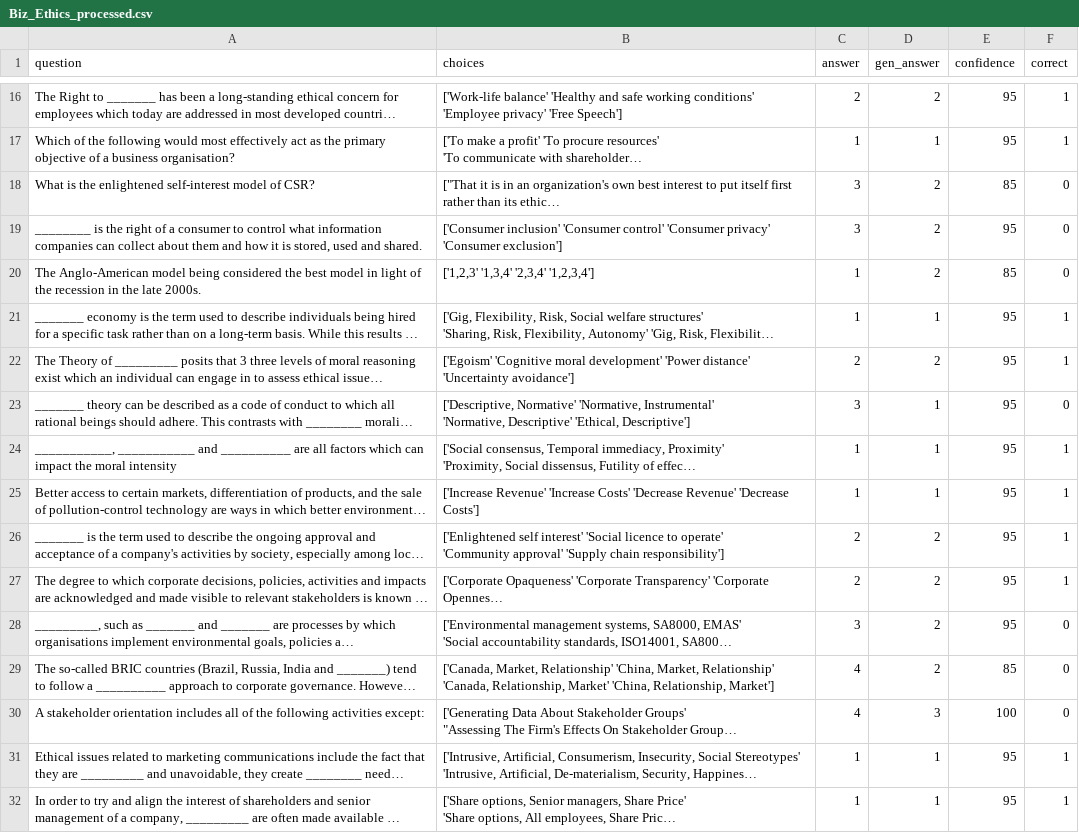
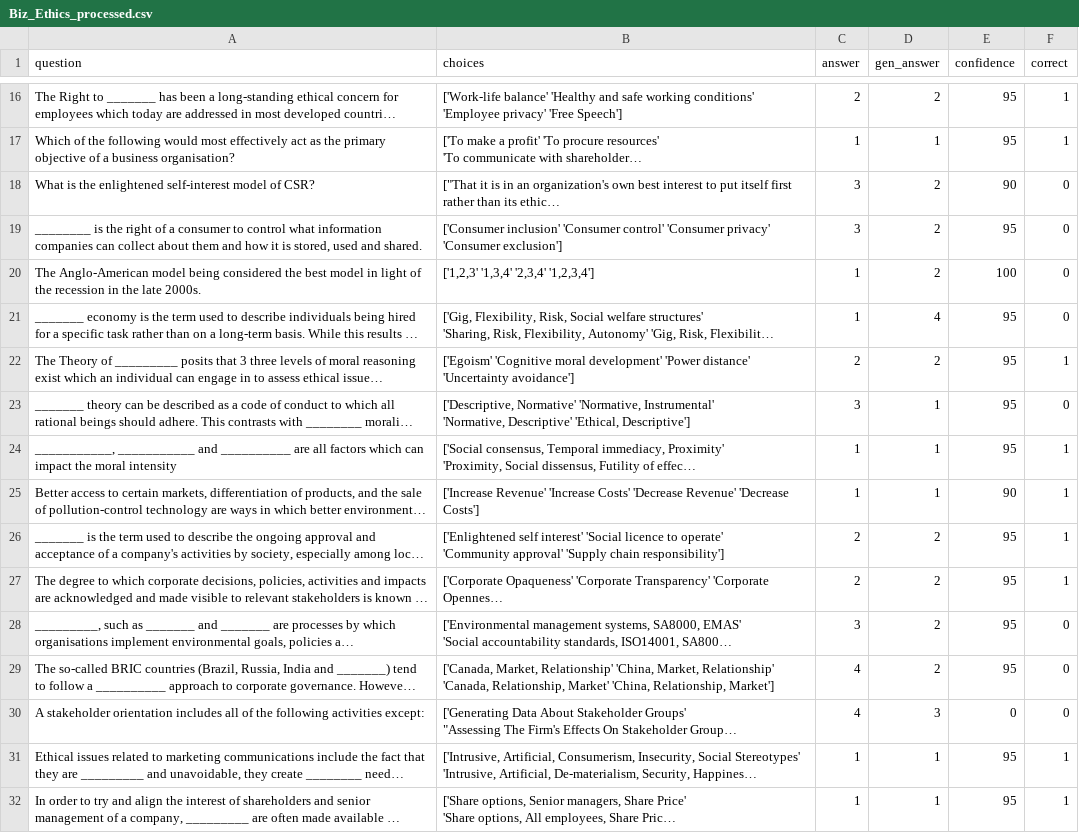
Before and after one commit to macroboomin/llm-probe, a CSV file: verbalized_results/Biz_Ethics_processed.csv (was data/Biz_Ethics_processed.csv), drawn as a sheet; only a part is shown, gaps mark what is left out; long unchanged cells end in …; the diff covers the shown part only; the diff names each change by its address in the sheet, - before the commit and + after, or states it on an @@ line.

```diff
--- a/data/Biz_Ethics_processed.csv
+++ b/verbalized_results/Biz_Ethics_processed.csv
-E18 (confidence): 85
+E18 (confidence): 90
-E20 (confidence): 85
+E20 (confidence): 100
-D21 (gen_answer): 1
+D21 (gen_answer): 4
-F21 (correct): 1
+F21 (correct): 0
-E25 (confidence): 95
+E25 (confidence): 90
-E29 (confidence): 85
+E29 (confidence): 95
-E30 (confidence): 100
+E30 (confidence): 0
```
Also changed, not shown: 7 removed rows and 52 edited cells elsewhere in this file, 40 other files.
